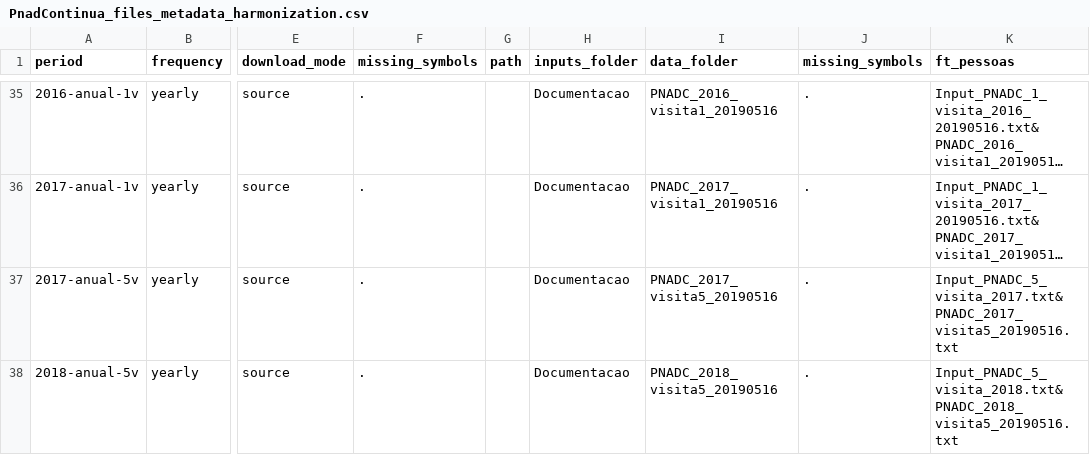
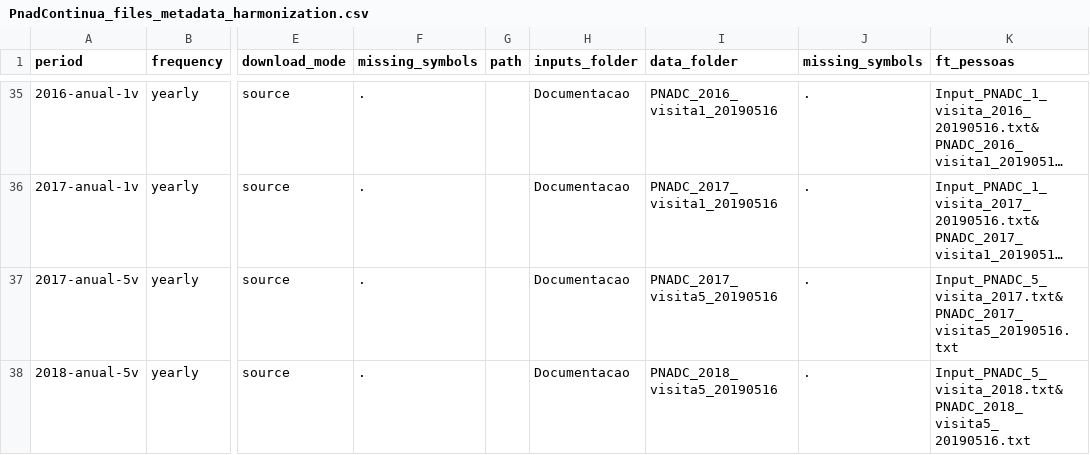
Before and after one commit to rodrigoesborges/microdadosBrasil, a CSV file: inst/extdata/PnadContinua_files_metadata_harmonization.csv, drawn as a sheet; only a part is shown, gaps mark what is left out; long unchanged cells end in …; the diff names each change by its address in the sheet, - before the commit and + after, or states it on an @@ line.

```diff
--- a/inst/extdata/PnadContinua_files_metadata_harmonization.csv
+++ b/inst/extdata/PnadContinua_files_metadata_harmonization.csv
-K38 (ft_pessoas): Input_PNADC_5_visita_2018.txt&PNADC_2018_visita5_20190516.txt
+K38 (ft_pessoas): Input_PNADC_5_visita_2018.txt&PNADC_2018_visita5_ 20190516.txt
```
Also changed, not shown: inst/extdata/dics/dic_PNADcontinua_pessoas_2018-3q.csv, inst/extdata/dics/dic_PNADcontinua_pessoas_2018-4q.csv, 16 other files.
